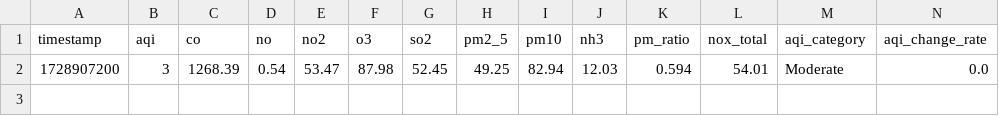
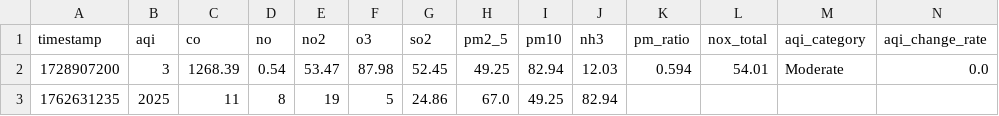
Before and after one commit to fizzah09/Pearls-AQI-Predictor, a CSV file: data/features_local.csv, drawn as a sheet; only a part is shown; rows hold the shown columns only; the diff names each change by its address in the sheet, - before the commit and + after, or states it on an @@ line.

Commit message:
chore(data): update local features csv from smoke run

```diff
--- a/data/features_local.csv
+++ b/data/features_local.csv
+row 3: 1762631235 | 2025 | 11 | 8 | 19 | 5 | 24.86 | 67.0 | 49.25 | 82.94
```
